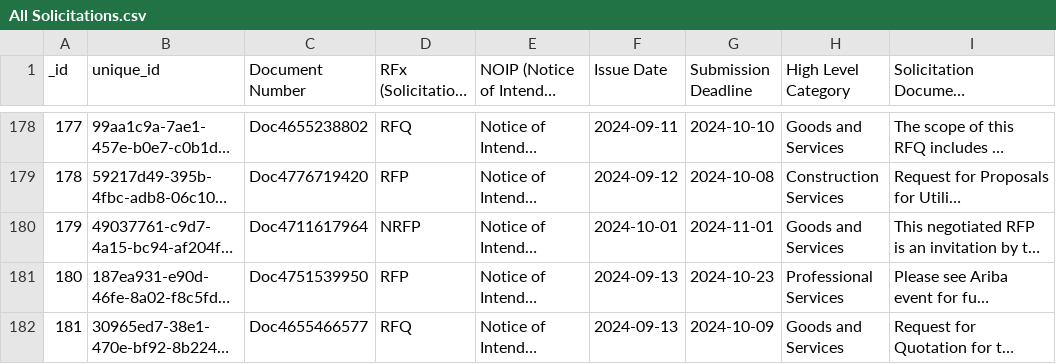
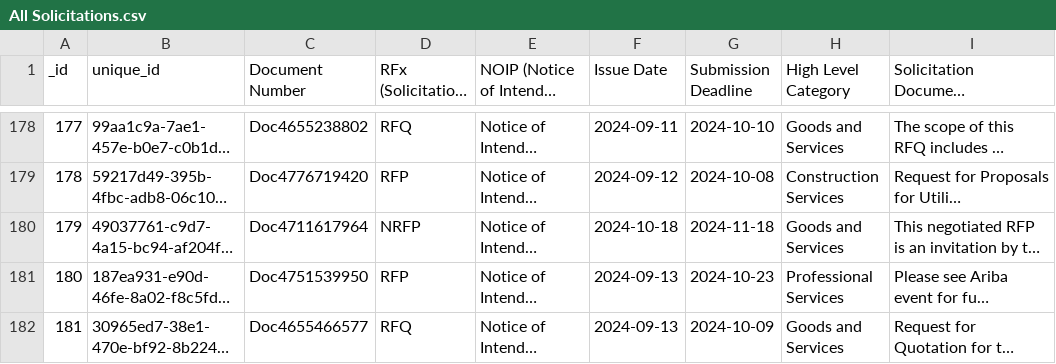
Before and after one commit to RamVasuthevan/city-of-toronto-contracts-data, a CSV file: All Solicitations.csv, drawn as a sheet; only a part is shown, gaps mark what is left out; long unchanged cells end in …; the diff names each change by its address in the sheet, - before the commit and + after, or states it on an @@ line.

```diff
--- a/All Solicitations.csv
+++ b/All Solicitations.csv
-F180 (Issue Date): 2024-10-01
+F180 (Issue Date): 2024-10-18
-G180 (Submission Deadline): 2024-11-01
+G180 (Submission Deadline): 2024-11-18
```
Also changed, not shown: Awarded Contracts.csv.
